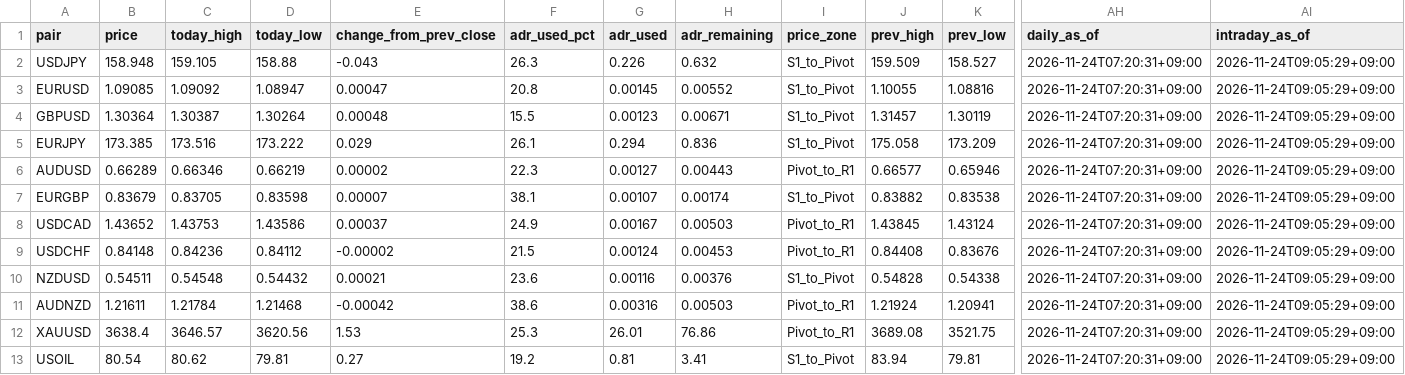
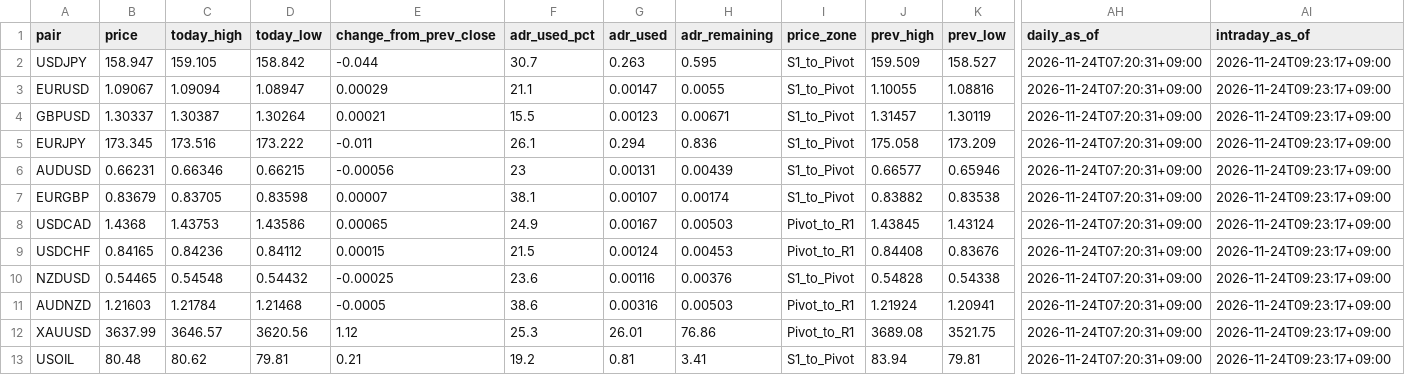
Before and after one commit to MFlab-inc/FXDaily-Levels, a CSV file: data/feed.csv, drawn as a sheet; only a part is shown, gaps mark what is left out; the diff names each change by its address in the sheet, - before the commit and + after, or states it on an @@ line.

```diff
--- a/data/feed.csv
+++ b/data/feed.csv
-B2 (price): 158.948
+B2 (price): 158.947
-D2 (today_low): 158.88
+D2 (today_low): 158.842
-E2 (change_from_prev_close): -0.043
+E2 (change_from_prev_close): -0.044
-F2 (adr_used_pct): 26.3
+F2 (adr_used_pct): 30.7
-G2 (adr_used): 0.226
+G2 (adr_used): 0.263
-H2 (adr_remaining): 0.632
+H2 (adr_remaining): 0.595
-AI2:AI13 (intraday_as_of): 2026-11-24T09:05:29+09:00
+AI2:AI13 (intraday_as_of): 2026-11-24T09:23:17+09:00
-B3 (price): 1.09085
+B3 (price): 1.09067
-C3 (today_high): 1.09092
+C3 (today_high): 1.09094
-E3 (change_from_prev_close): 0.00047
+E3 (change_from_prev_close): 0.00029
-F3 (adr_used_pct): 20.8
+F3 (adr_used_pct): 21.1
-G3 (adr_used): 0.00145
+G3 (adr_used): 0.00147
-H3 (adr_remaining): 0.00552
+H3 (adr_remaining): 0.0055
-B4 (price): 1.30364
+B4 (price): 1.30337
-E4 (change_from_prev_close): 0.00048
+E4 (change_from_prev_close): 0.00021
-B5 (price): 173.385
+B5 (price): 173.345
-E5 (change_from_prev_close): 0.029
+E5 (change_from_prev_close): -0.011
-B6 (price): 0.66289
+B6 (price): 0.66231
-D6 (today_low): 0.66219
+D6 (today_low): 0.66215
-E6 (change_from_prev_close): 0.00002
+E6 (change_from_prev_close): -0.00056
-F6 (adr_used_pct): 22.3
+F6 (adr_used_pct): 23
-G6 (adr_used): 0.00127
+G6 (adr_used): 0.00131
-H6 (adr_remaining): 0.00443
+H6 (adr_remaining): 0.00439
-I6 (price_zone): Pivot_to_R1
+I6 (price_zone): S1_to_Pivot
-B8 (price): 1.43652
+B8 (price): 1.4368
-E8 (change_from_prev_close): 0.00037
+E8 (change_from_prev_close): 0.00065
-B9 (price): 0.84148
+B9 (price): 0.84165
-E9 (change_from_prev_close): -0.00002
+E9 (change_from_prev_close): 0.00015
-B10 (price): 0.54511
+B10 (price): 0.54465
-E10 (change_from_prev_close): 0.00021
+E10 (change_from_prev_close): -0.00025
-B11 (price): 1.21611
+B11 (price): 1.21603
-E11 (change_from_prev_close): -0.00042
+E11 (change_from_prev_close): -0.0005
-B12 (price): 3638.4
+B12 (price): 3637.99
-E12 (change_from_prev_close): 1.53
+E12 (change_from_prev_close): 1.12
-B13 (price): 80.54
+B13 (price): 80.48
-E13 (change_from_prev_close): 0.27
+E13 (change_from_prev_close): 0.21
```
Also changed, not shown: 6 other files.
